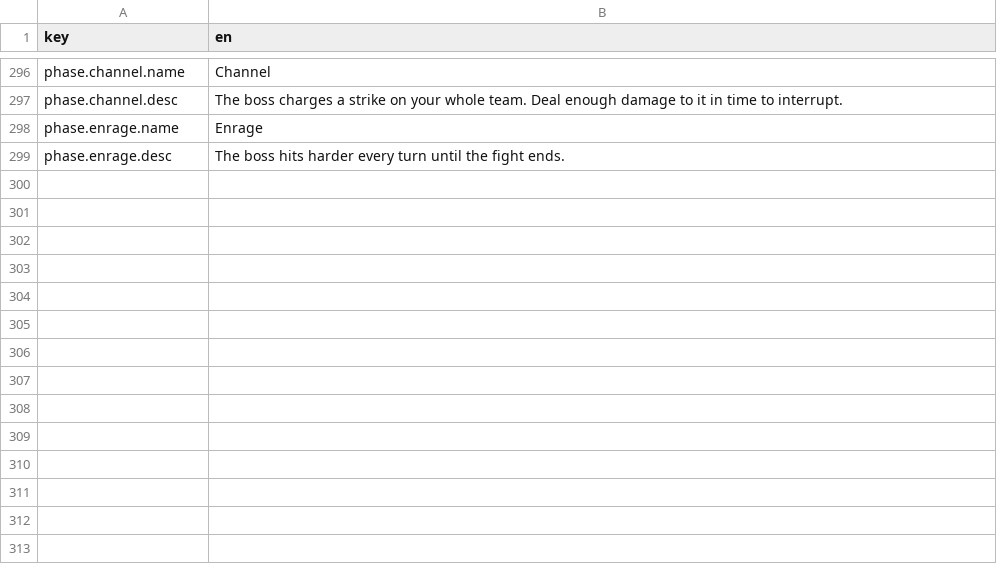
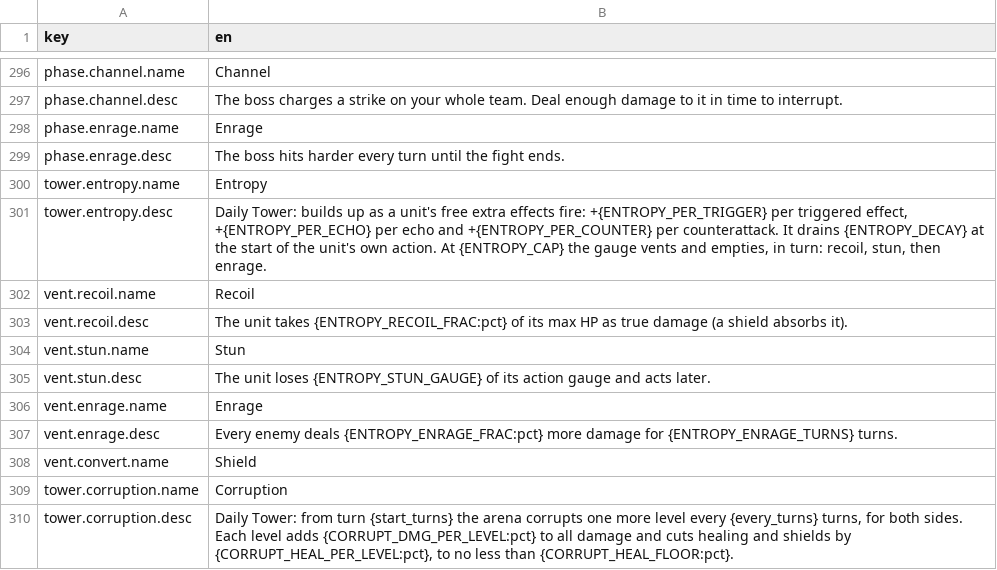
Before and after one commit to kjew2/MonStack, a CSV file: content_src/strings.csv, drawn as a sheet; only a part is shown, gaps mark what is left out.

```diff
--- a/content_src/strings.csv
+++ b/content_src/strings.csv
@@ -299 +299,12 @@ phase.enrage.name,Enrage
 phase.enrage.desc,The boss hits harder every turn until the fight ends.
+tower.entropy.name,Entropy
+tower.entropy.desc,"Daily Tower: builds up as a unit's free extra effects fire: +{ENTROPY_PER_TRIGGER} per triggered effect, +{ENTROPY_PER_ECHO} per echo and +{ENTROPY_PER_COUNTER} per counterattack. It drains {ENTROPY_DECAY} at the start of the unit's own action. At {ENTROPY_CAP} the gauge vents and empties, in turn: recoil, stun, then enrage."
+vent.recoil.name,Recoil
+vent.recoil.desc,The unit takes {ENTROPY_RECOIL_FRAC:pct} of its max HP as true damage (a shield absorbs it).
+vent.stun.name,Stun
+vent.stun.desc,The unit loses {ENTROPY_STUN_GAUGE} of its action gauge and acts later.
+vent.enrage.name,Enrage
+vent.enrage.desc,Every enemy deals {ENTROPY_ENRAGE_FRAC:pct} more damage for {ENTROPY_ENRAGE_TURNS} turns.
+vent.convert.name,Shield
+tower.corruption.name,Corruption
+tower.corruption.desc,"Daily Tower: from turn {start_turns} the arena corrupts one more level every {every_turns} turns, for both sides. Each level adds {CORRUPT_DMG_PER_LEVEL:pct} to all damage and cuts healing and shields by {CORRUPT_HEAL_PER_LEVEL:pct}, to no less than {CORRUPT_HEAL_FLOOR:pct}."
```
Also changed, not shown: 25 other files.
